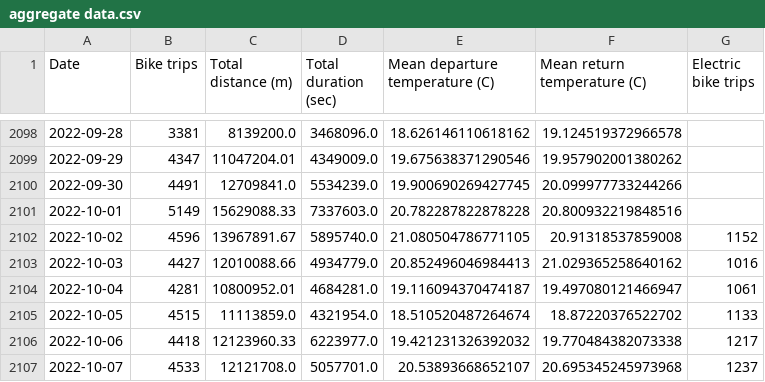
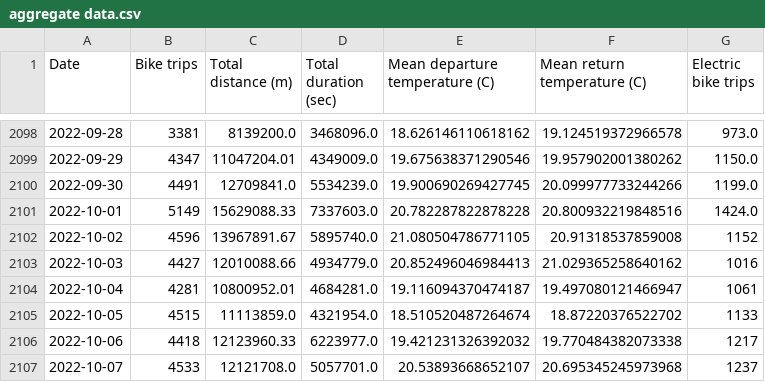
Before and after one commit to hodagben/bike-share-project, a CSV file: bike data/aggregate data.csv, drawn as a sheet; only a part is shown, gaps mark what is left out; the diff covers the shown part only.

```diff
--- a/bike data/aggregate data.csv
+++ b/bike data/aggregate data.csv
@@ -2098,5 +2098,5 @@ Date,Bike trips,Total distance (m),Total duration (sec),Mean departure temperatu
-2022-09-28,3381,8139200.0,3468096.0,18.626146110618162,19.124519372966578,
-2022-09-29,4347,11047204.01,4349009.0,19.675638371290546,19.957902001380262,
-2022-09-30,4491,12709841.0,5534239.0,19.900690269427745,20.099977733244266,
-2022-10-01,5149,15629088.33,7337603.0,20.782287822878228,20.800932219848516,
+2022-09-28,3381,8139200.0,3468096.0,18.626146110618162,19.124519372966578,973.0
+2022-09-29,4347,11047204.01,4349009.0,19.675638371290546,19.957902001380262,1150.0
+2022-09-30,4491,12709841.0,5534239.0,19.900690269427745,20.099977733244266,1199.0
+2022-10-01,5149,15629088.33,7337603.0,20.782287822878228,20.800932219848516,1424.0
 2022-10-02,4596,13967891.67,5895740.0,21.080504786771105,20.91318537859008,1152
```
Also changed, not shown: 27 edited cells elsewhere in this file, 1 other file.
